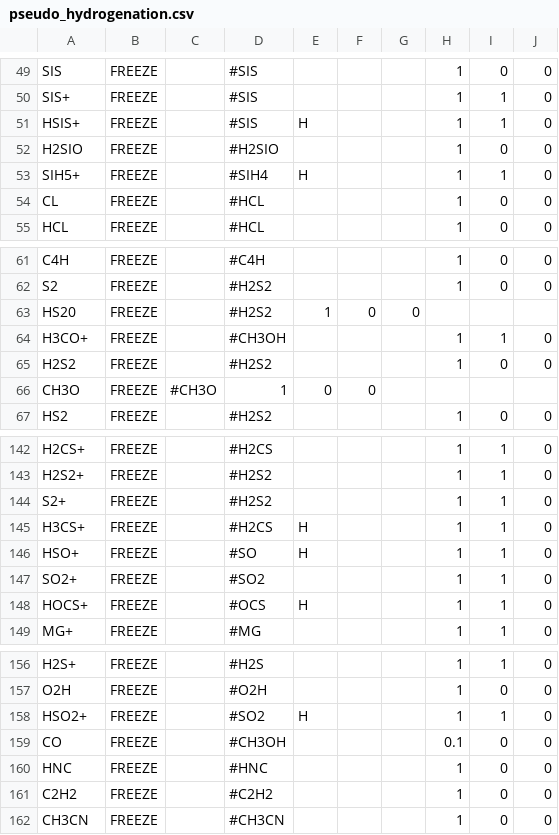
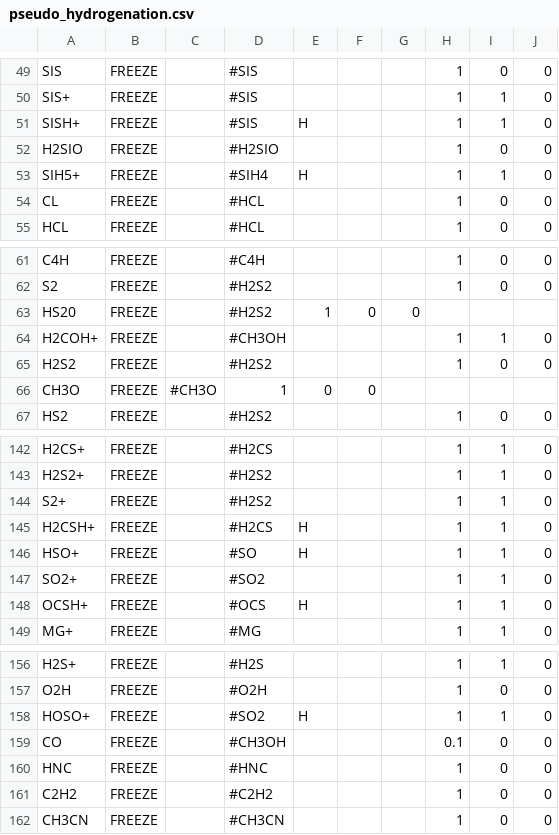
Before and after one commit to uclchem/UCLCHEM, a CSV file: Makerates/inputFiles/pseudo_hydrogenation.csv, drawn as a sheet; only a part is shown, gaps mark what is left out.

```diff
--- a/Makerates/inputFiles/pseudo_hydrogenation.csv
+++ b/Makerates/inputFiles/pseudo_hydrogenation.csv
@@ -50,3 +50,3 @@ SIS,FREEZE,,#SIS,,,,1,0,0,,,
 SIS+,FREEZE,,#SIS,,,,1,1,0,,,
-HSIS+,FREEZE,,#SIS,H,,,1,1,0,,,
+SISH+,FREEZE,,#SIS,H,,,1,1,0,,,
 H2SIO,FREEZE,,#H2SIO,,,,1,0,0,,,
@@ -63,3 +63,3 @@ S2,FREEZE,,#H2S2,,,,1,0,0,,,
 HS20,FREEZE,,#H2S2,1,0,0,,,,,,
-H3CO+,FREEZE,,#CH3OH,,,,1,1,0,,,
+H2COH+,FREEZE,,#CH3OH,,,,1,1,0,,,
 H2S2,FREEZE,,#H2S2,,,,1,0,0,,,
@@ -144,6 +144,6 @@ H2S2+,FREEZE,,#H2S2,,,,1,1,0,,,
 S2+,FREEZE,,#H2S2,,,,1,1,0,,,
-H3CS+,FREEZE,,#H2CS,H,,,1,1,0,,,
+H2CSH+,FREEZE,,#H2CS,H,,,1,1,0,,,
 HSO+,FREEZE,,#SO,H,,,1,1,0,,,
 SO2+,FREEZE,,#SO2,,,,1,1,0,,,
-HOCS+,FREEZE,,#OCS,H,,,1,1,0,,,
+OCSH+,FREEZE,,#OCS,H,,,1,1,0,,,
 MG+,FREEZE,,#MG,,,,1,1,0,,,
@@ -157,3 +157,3 @@ H2S+,FREEZE,,#H2S,,,,1,1,0,,,
 O2H,FREEZE,,#O2H,,,,1,0,0,,,
-HSO2+,FREEZE,,#SO2,H,,,1,1,0,,,
+HOSO+,FREEZE,,#SO2,H,,,1,1,0,,,
 CO,FREEZE,,#CH3OH,,,,0.1,0,0,,,
```
Also changed, not shown: Makerates/dropped_reactions.csv, Makerates/inputFiles/default_species.csv, 20 other files.
